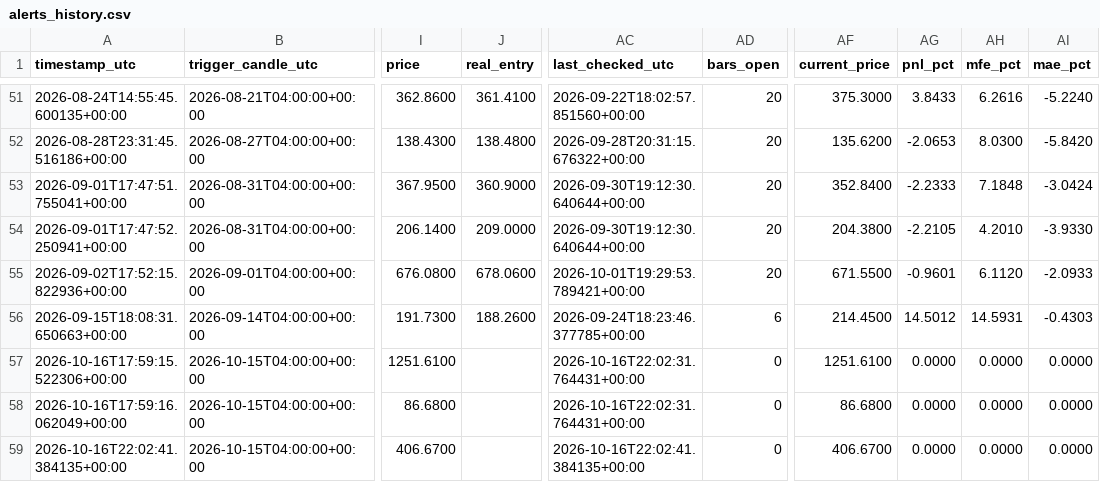
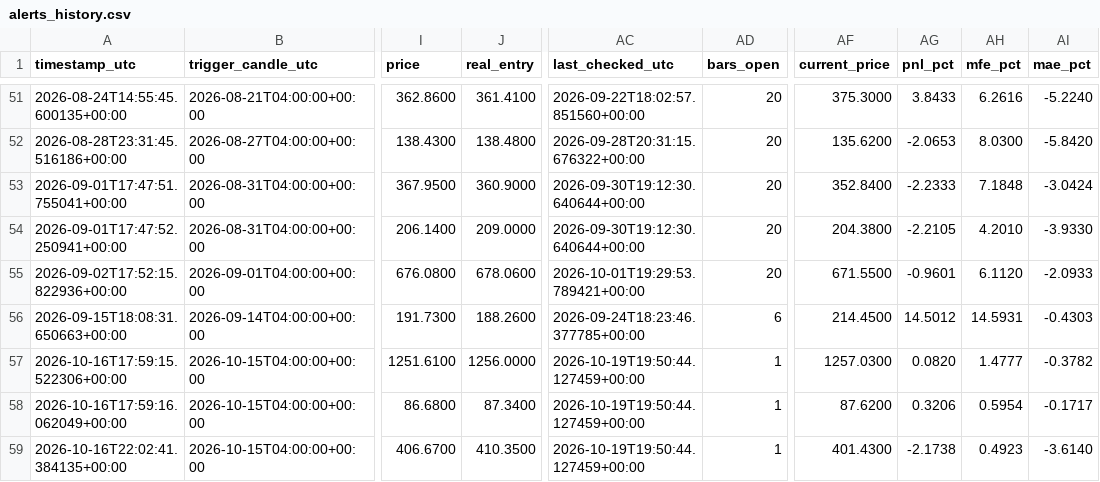
Before and after one commit to ronaldfj/nyse_price_alerts, a CSV file: alerts_history.csv, drawn as a sheet; only a part is shown, gaps mark what is left out; the diff names each change by its address in the sheet, - before the commit and + after, or states it on an @@ line.

```diff
--- a/alerts_history.csv
+++ b/alerts_history.csv
-J57 (real_entry): (empty)
+J57 (real_entry): 1256.0000
-AC57:AC58 (last_checked_utc): 2026-10-16T22:02:31.764431+00:00
+AC57:AC58 (last_checked_utc): 2026-10-19T19:50:44.127459+00:00
-AD57:AD59 (bars_open): 0
+AD57:AD59 (bars_open): 1
-AF57 (current_price): 1251.6100
+AF57 (current_price): 1257.0300
-AG57 (pnl_pct): 0.0000
+AG57 (pnl_pct): 0.0820
-AH57 (mfe_pct): 0.0000
+AH57 (mfe_pct): 1.4777
-AI57 (mae_pct): 0.0000
+AI57 (mae_pct): -0.3782
-J58 (real_entry): (empty)
+J58 (real_entry): 87.3400
-AF58 (current_price): 86.6800
+AF58 (current_price): 87.6200
-AG58 (pnl_pct): 0.0000
+AG58 (pnl_pct): 0.3206
-AH58 (mfe_pct): 0.0000
+AH58 (mfe_pct): 0.5954
-AI58 (mae_pct): 0.0000
+AI58 (mae_pct): -0.1717
-J59 (real_entry): (empty)
+J59 (real_entry): 410.3500
-AC59 (last_checked_utc): 2026-10-16T22:02:41.384135+00:00
+AC59 (last_checked_utc): 2026-10-19T19:50:44.127459+00:00
-AF59 (current_price): 406.6700
+AF59 (current_price): 401.4300
-AG59 (pnl_pct): 0.0000
+AG59 (pnl_pct): -2.1738
-AH59 (mfe_pct): 0.0000
+AH59 (mfe_pct): 0.4923
-AI59 (mae_pct): 0.0000
+AI59 (mae_pct): -3.6140
```
